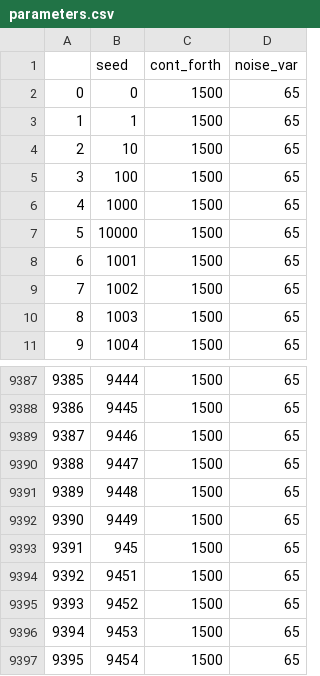
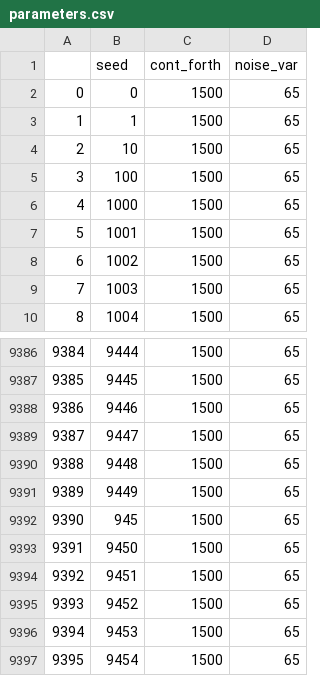
Before and after one commit to c-torre/replication-recanatesi-2015, a CSV file: simulations/seeds/parameters.csv, drawn as a sheet; only a part is shown, gaps mark what is left out; removed rows and columns are numbered as before the commit, all else as after; the diff names each change by its address in the sheet, - before the commit and + after, or states it on an @@ line.

```diff
--- a/simulations/seeds/parameters.csv
+++ b/simulations/seeds/parameters.csv
-row 7: 5 | 10000 | 1500 | 65
@@ column A renumbered between rows 7 and 9392 @@
+row 9393: 9391 | 9450 | 1500 | 65
```
Also changed, not shown: 9 other files.
